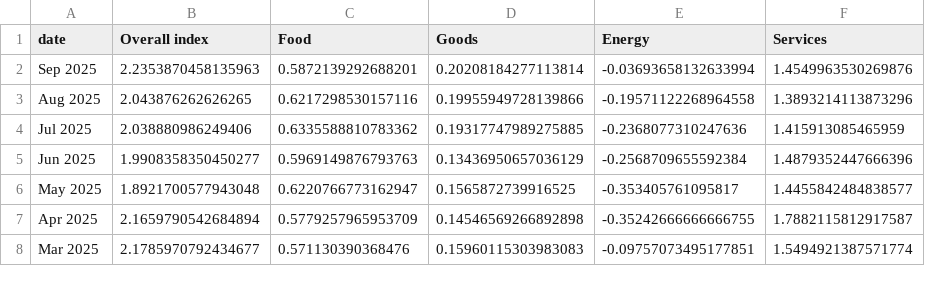
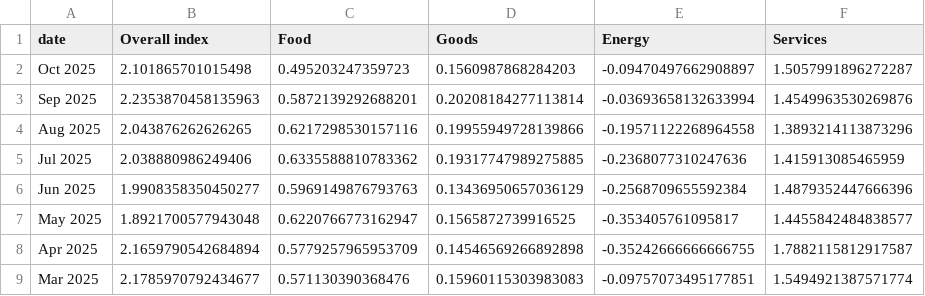
Before and after one commit to jhsuss/ft-monetary-policy-radar, a CSV file: data/ecb_hcip_decomposed.csv, drawn as a sheet; only a part is shown.

Commit message:
updated Eurozone HICP decomposition

```diff
--- a/data/ecb_hcip_decomposed.csv
+++ b/data/ecb_hcip_decomposed.csv
@@ -1,2 +1,3 @@
 date,Overall index,Food,Goods,Energy,Services
+Oct 2025,2.101865701015498,0.495203247359723,0.1560987868284203,-0.09470497662908897,1.5057991896272287
 Sep 2025,2.2353870458135963,0.5872139292688201,0.20208184277113814,-0.03693658132633994,1.4549963530269876
```
